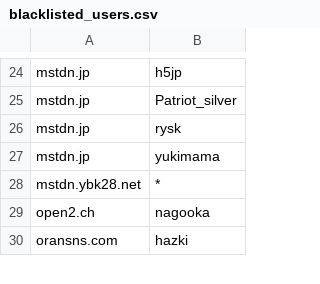
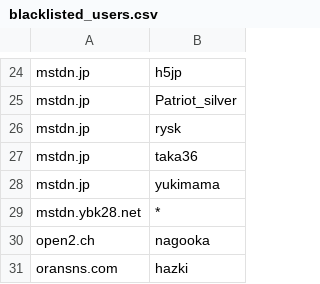
Before and after one commit to foxiepaws/vinayaka, a CSV file: server/blacklisted_users.csv, drawn as a sheet; only a part is shown, gaps mark what is left out; the diff names each change by its address in the sheet, - before the commit and + after, or states it on an @@ line.

Commit message:
Bot

```diff
--- a/server/blacklisted_users.csv
+++ b/server/blacklisted_users.csv
+row 27: mstdn.jp | taka36
```
